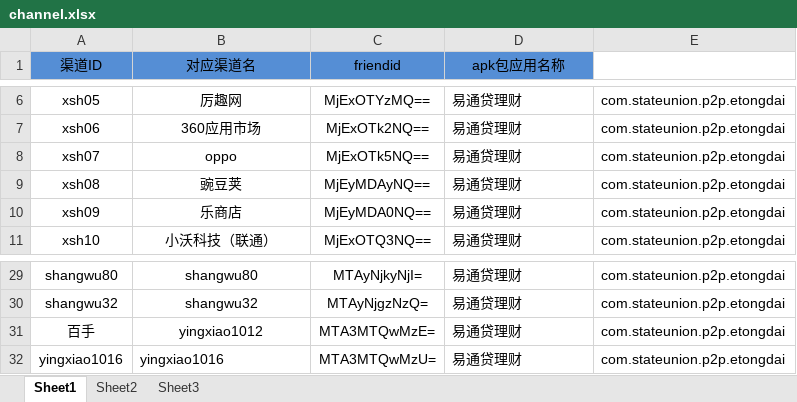
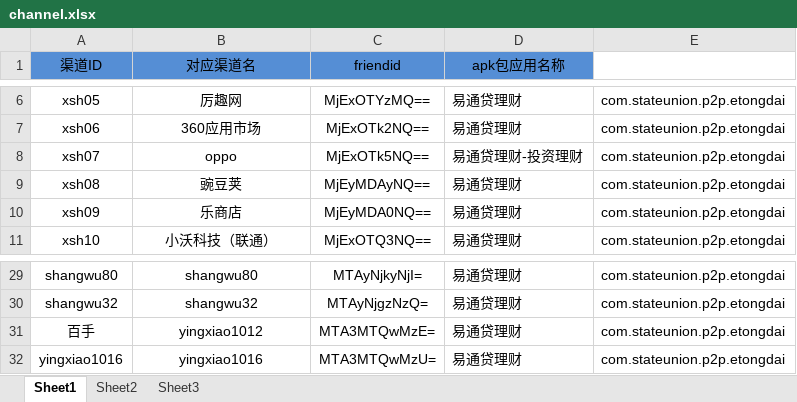
Before and after one commit to jiangshide/zd112_background, an Excel workbook: channel.xlsx, sheet Sheet1, drawn as a sheet; only a part is shown, gaps mark what is left out; values as stored, in another font and other column widths than the file's, no borders; the diff names each change by its address in the sheet, - before the commit and + after, or states it on an @@ line.

```diff
--- a/channel.xlsx (sheet Sheet1)
+++ b/channel.xlsx (sheet Sheet1)
-D8 (apk包应用名称): 易通贷理财
+D8 (apk包应用名称): 易通贷理财-投资理财
-B32 alignment: left
+B32 alignment: center
```
Also changed, not shown: 30 other files.
